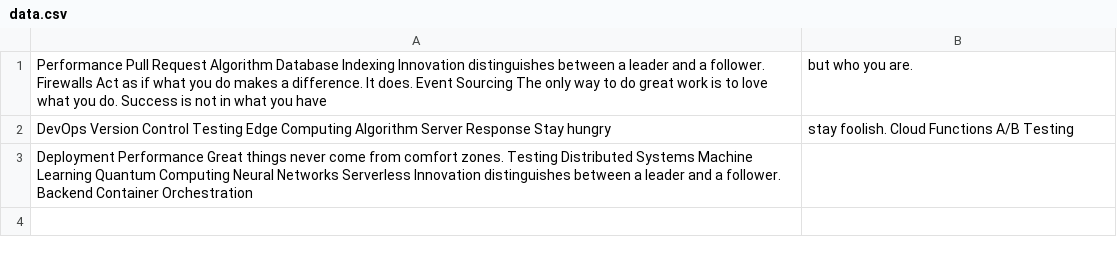
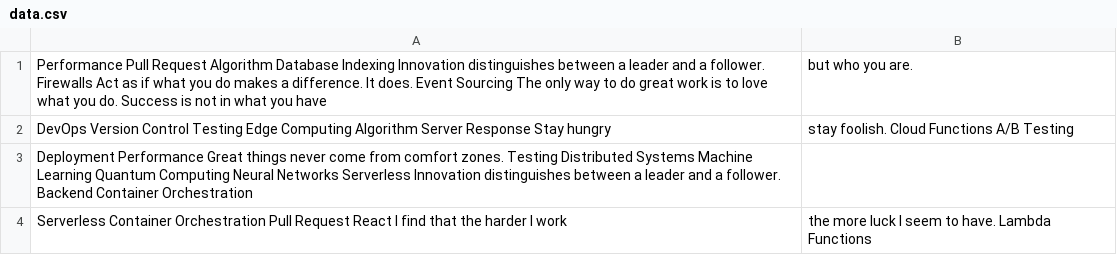
Before and after one commit to healer-0i/handling-system, a CSV file: retro-files/data.csv, drawn as a sheet.

Commit message:
Updated retro-files

```diff
--- a/retro-files/data.csv
+++ b/retro-files/data.csv
@@ -3 +3,2 @@ DevOps Version Control Testing Edge Computing Algorithm Server Response Stay hun
 Deployment Performance Great things never come from comfort zones. Testing Distributed Systems Machine Learning Quantum Computing Neural Networks Serverless Innovation distinguishes between a leader and a follower. Backend Container Orchestration
+Serverless Container Orchestration Pull Request React I find that the harder I work, the more luck I seem to have. Lambda Functions
```
Also changed, not shown: 2 other files.
